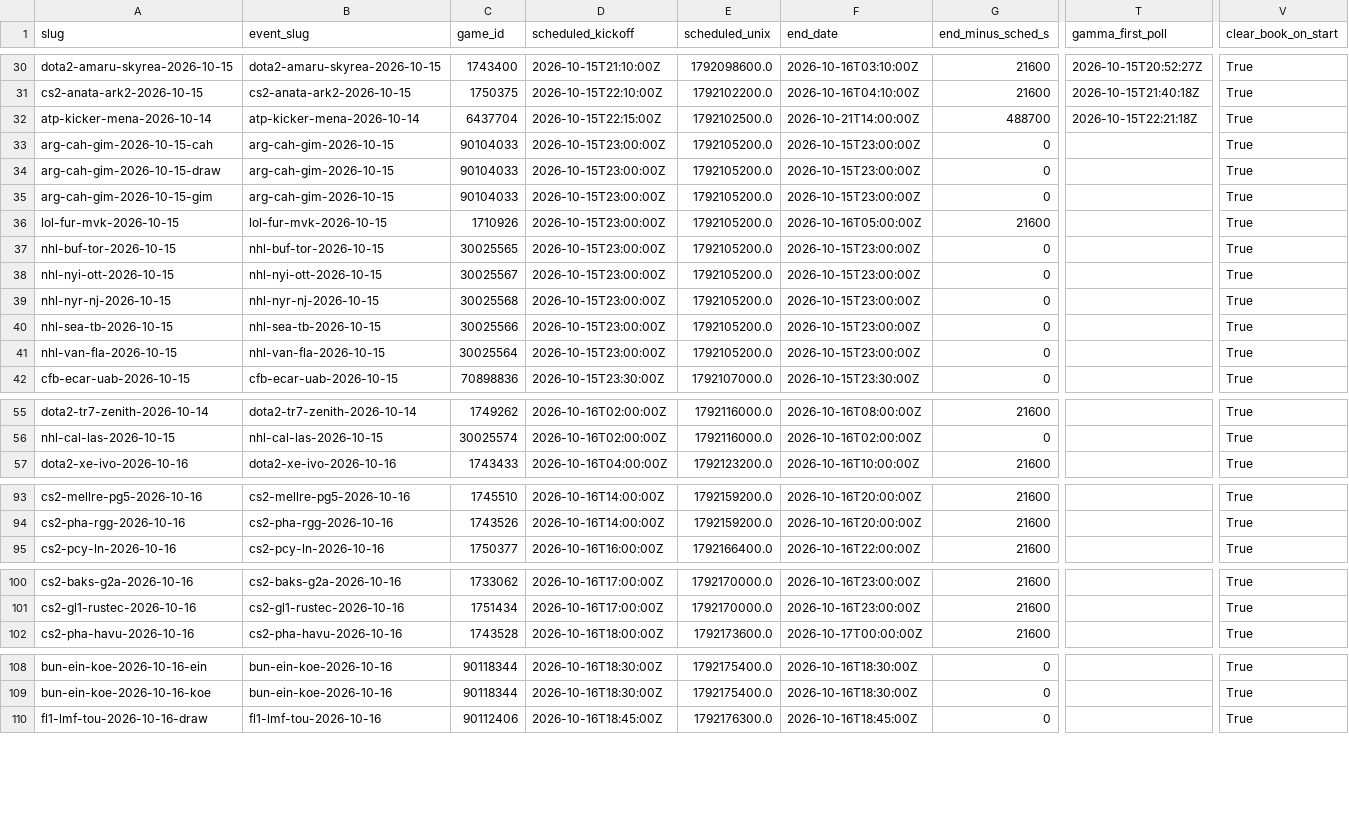
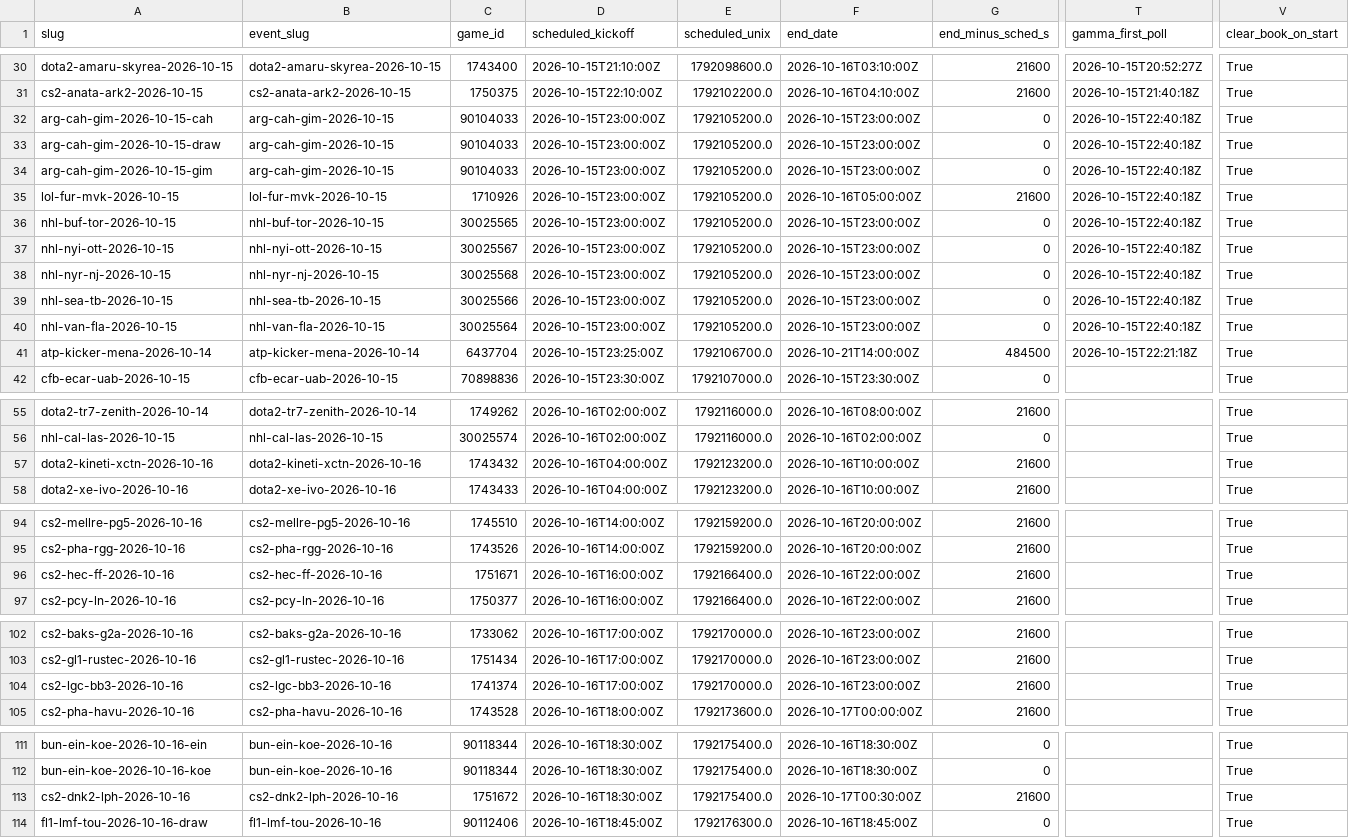
Before and after one commit to jamesdchen/MARs, a CSV file: explorations/deep_hedging_cvar/polymarket/analysis/v3_sports/kickoff/kickoffs.csv, drawn as a sheet; only a part is shown, gaps mark what is left out; removed rows and columns are numbered as before the commit, all else as after; rows hold the shown columns only; the diff names each change by its address in the sheet, - before the commit and + after, or states it on an @@ line.

```diff
--- a/explorations/deep_hedging_cvar/polymarket/analysis/v3_sports/kickoff/kickoffs.csv
+++ b/explorations/deep_hedging_cvar/polymarket/analysis/v3_sports/kickoff/kickoffs.csv
-row 32: atp-kicker-mena-2026-10-14 | atp-kicker-mena-2026-10-14 | 6437704 | 2026-10-15T22:15:00Z | 1792102500.0 | 2026-10-21T14:00:00Z | 488700 | 2026-10-15T22:21:18Z | True
-T32:T40 (gamma_first_poll): (empty)
+T32:T40 (gamma_first_poll): 2026-10-15T22:40:18Z
+row 41: atp-kicker-mena-2026-10-14 | atp-kicker-mena-2026-10-14 | 6437704 | 2026-10-15T23:25:00Z | 1792106700.0 | 2026-10-21T14:00:00Z | 484500 | 2026-10-15T22:21:18Z | True
+row 57: dota2-kineti-xctn-2026-10-16 | dota2-kineti-xctn-2026-10-16 | 1743432 | 2026-10-16T04:00:00Z | 1792123200.0 | 2026-10-16T10:00:00Z | 21600 |  | True
+row 96: cs2-hec-ff-2026-10-16 | cs2-hec-ff-2026-10-16 | 1751671 | 2026-10-16T16:00:00Z | 1792166400.0 | 2026-10-16T22:00:00Z | 21600 |  | True
+row 104: cs2-lgc-bb3-2026-10-16 | cs2-lgc-bb3-2026-10-16 | 1741374 | 2026-10-16T17:00:00Z | 1792170000.0 | 2026-10-16T23:00:00Z | 21600 |  | True
+row 113: cs2-dnk2-lph-2026-10-16 | cs2-dnk2-lph-2026-10-16 | 1751672 | 2026-10-16T18:30:00Z | 1792175400.0 | 2026-10-17T00:30:00Z | 21600 |  | True
```
Also changed, not shown: 1 other file.
